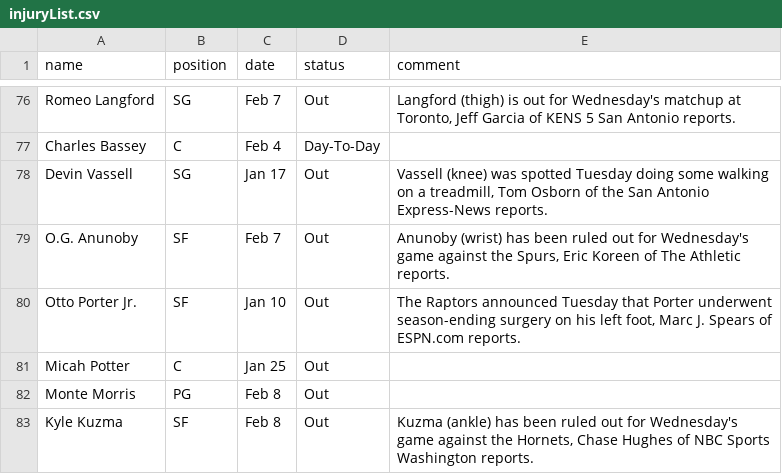
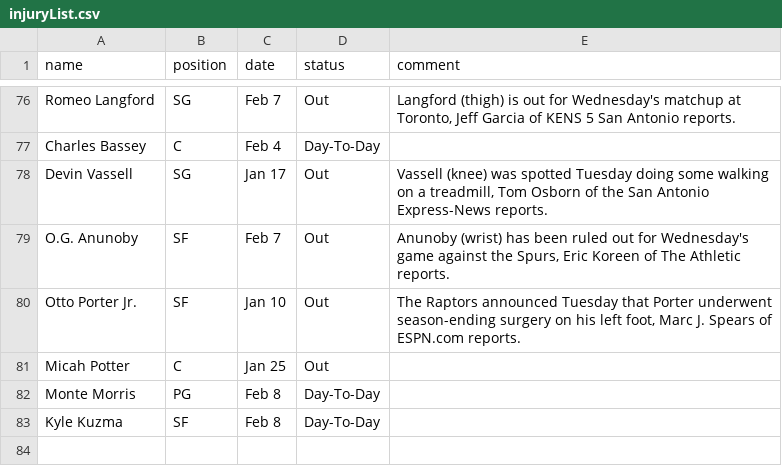
Before and after one commit to akblal/FantasyBasketballHelper, a CSV file: injuryList.csv, drawn as a sheet; only a part is shown, gaps mark what is left out; the diff covers the shown part only.

```diff
--- a/injuryList.csv
+++ b/injuryList.csv
@@ -81,3 +81,3 @@ Otto Porter Jr.,SF,Jan 10,Out,"The Raptors announced Tuesday that Porter underwe
 Micah Potter,C,Jan 25,Out,
-Monte Morris,PG,Feb 8,Out,
-Kyle Kuzma,SF,Feb 8,Out,"Kuzma (ankle) has been ruled out for Wednesday's game against the Hornets, Chase Hughes of NBC Sports Washington reports."
+Monte Morris,PG,Feb 8,Day-To-Day,
+Kyle Kuzma,SF,Feb 8,Day-To-Day,
```
Also changed, not shown: 12 added rows, 12 removed rows and 15 edited cells elsewhere in this file, playerSalary.csv, playerStats.csv, 5 other files.
